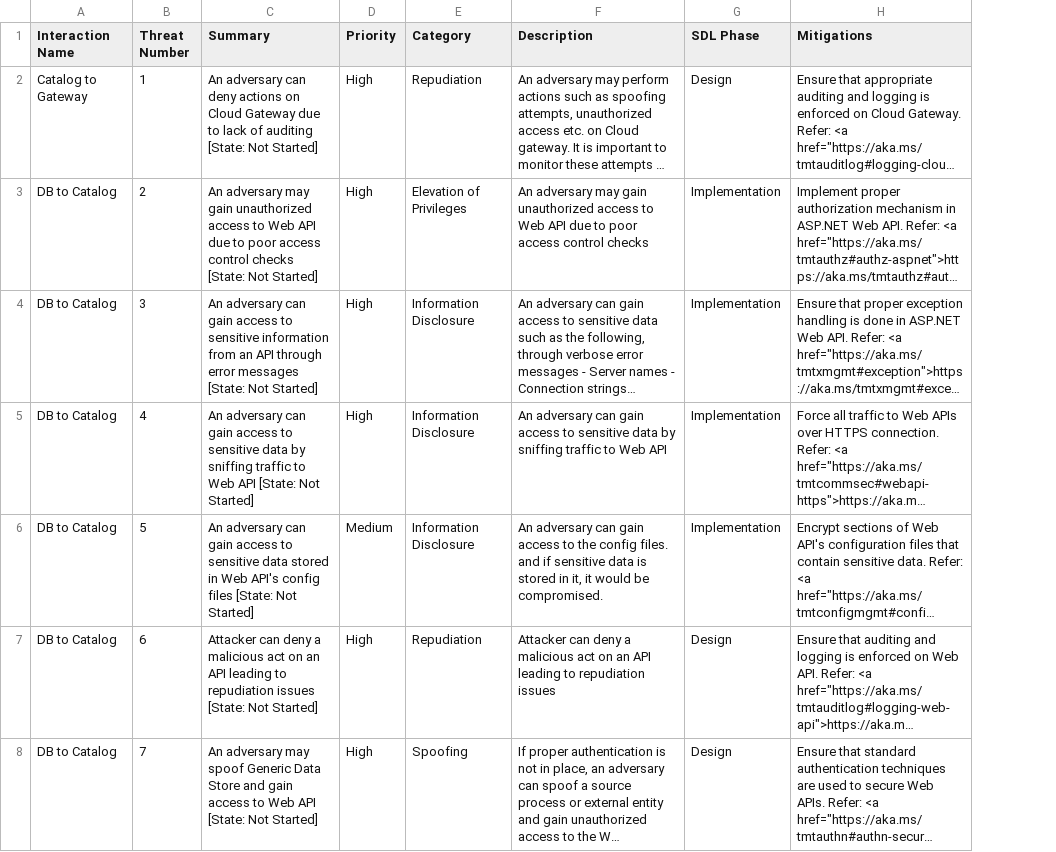
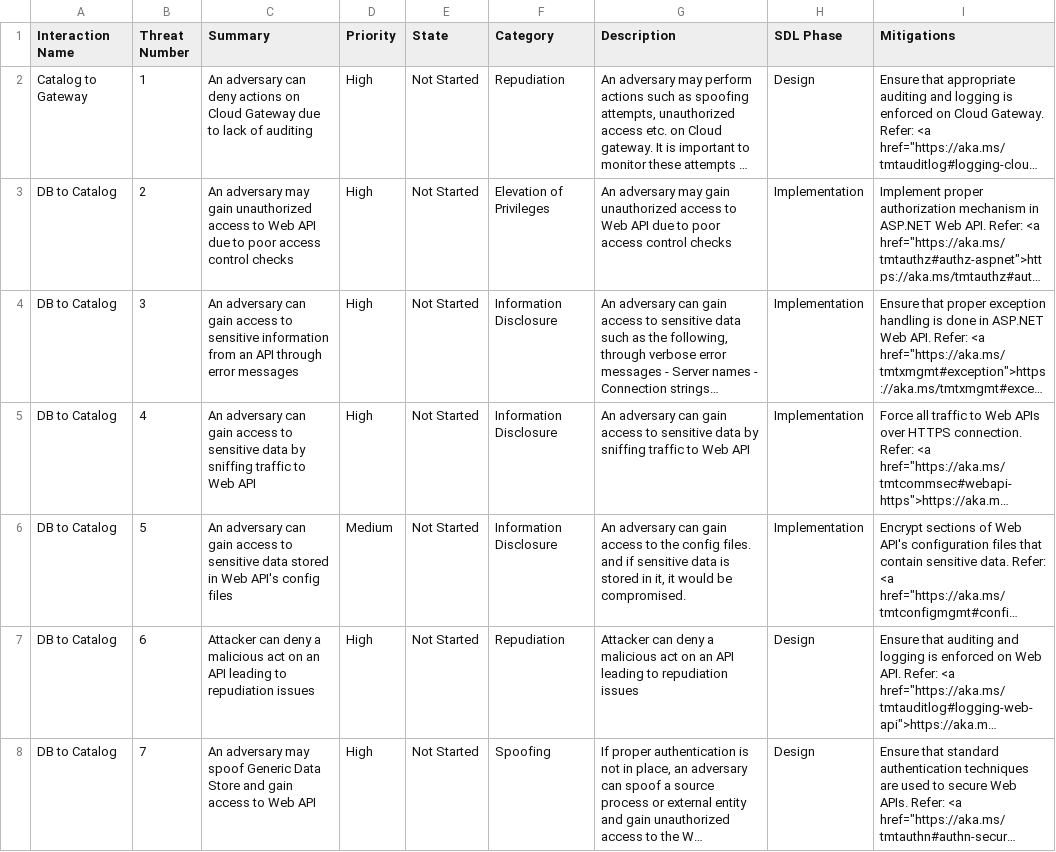
Before and after one commit to tomek-skrond/microservice-threat-modeling, a CSV file: MTMT/microservice/data.csv, drawn as a sheet; only a part is shown; long unchanged cells end in …; the diff covers the shown part only; the diff names each change by its address in the sheet, - before the commit and + after, or states it on an @@ line.

Commit message:
Reports results for microservice (Irius + MTMT) done

```diff
--- a/MTMT/microservice/data.csv
+++ b/MTMT/microservice/data.csv
+column E (State), rows 2-8: all Not Started
-C2 (Summary): …of auditing [State: Not Started]
+C2 (Summary): …of auditing
-C3 (Summary): …control checks [State: Not Started]
+C3 (Summary): …control checks
-C4 (Summary): …error messages [State: Not Started]
+C4 (Summary): …error messages
-C5 (Summary): …Web API [State: Not Started]
+C5 (Summary): …Web API
-C6 (Summary): …config files [State: Not Started]
+C6 (Summary): …config files
-C7 (Summary): …repudiation issues [State: Not Started]
+C7 (Summary): …repudiation issues
-C8 (Summary): …Web API [State: Not Started]
+C8 (Summary): …Web API
```
Also changed, not shown: 111 edited cells elsewhere in this file, 15 other files.
